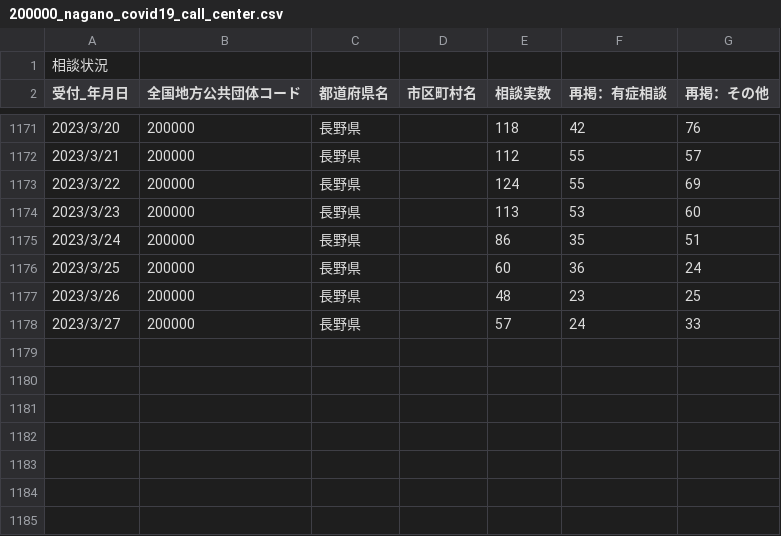
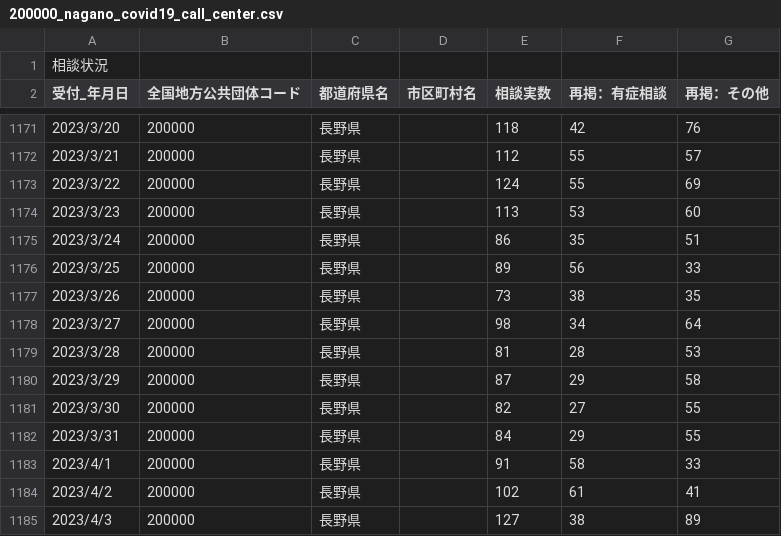
Before and after one commit to wataruoguchi/covid19_nagano_csv_to_json, a CSV file: src/.encoded/200000_nagano_covid19_call_center.csv, drawn as a sheet; only a part is shown, gaps mark what is left out.

```diff
--- a/src/.encoded/200000_nagano_covid19_call_center.csv
+++ b/src/.encoded/200000_nagano_covid19_call_center.csv
@@ -1175,4 +1175,11 @@
 2023/3/24,200000,長野県,,86,35,51
-2023/3/25,200000,長野県,,60,36,24
-2023/3/26,200000,長野県,,48,23,25
-2023/3/27,200000,長野県,,57,24,33
+2023/3/25,200000,長野県,,89,56,33
+2023/3/26,200000,長野県,,73,38,35
+2023/3/27,200000,長野県,,98,34,64
+2023/3/28,200000,長野県,,81,28,53
+2023/3/29,200000,長野県,,87,29,58
+2023/3/30,200000,長野県,,82,27,55
+2023/3/31,200000,長野県,,84,29,55
+2023/4/1,200000,長野県,,91,58,33
+2023/4/2,200000,長野県,,102,61,41
+2023/4/3,200000,長野県,,127,38,89
```
Also changed, not shown: src/.encoded/200000_nagano_covid19_test_count.csv, src/.encoded/call_center.csv, 4 other files.
